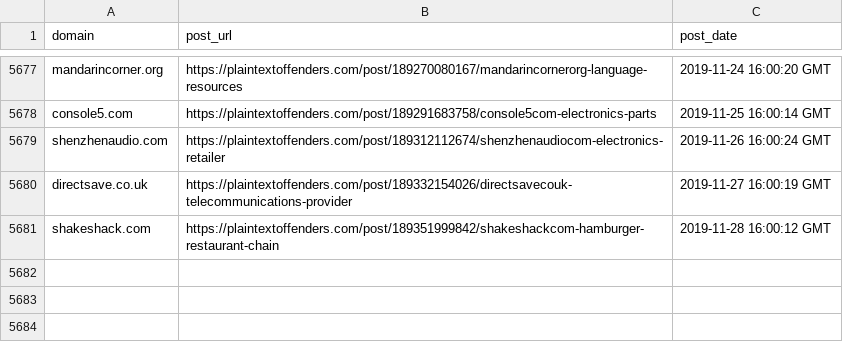
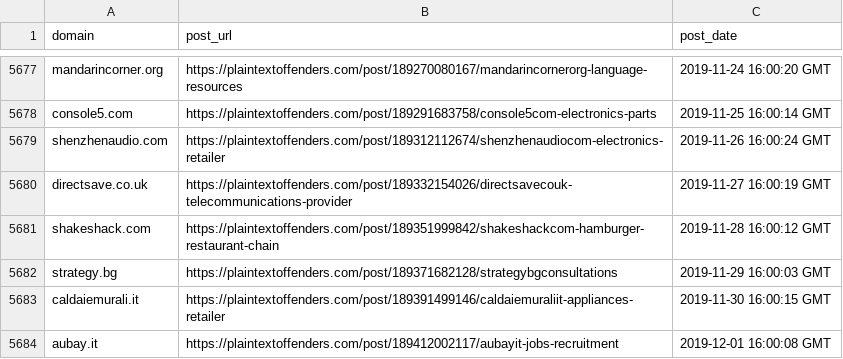
Before and after one commit to plaintextoffenders/plaintextoffenders, a CSV file: offenders.csv, drawn as a sheet; only a part is shown, gaps mark what is left out; the diff names each change by its address in the sheet, - before the commit and + after, or states it on an @@ line.

Commit message:
Update offenders list

```diff
--- a/offenders.csv
+++ b/offenders.csv
+row 5682: strategy.bg | https://plaintextoffenders.com/post/189371682128/strategybgconsultations | 2019-11-29 16:00:03 GMT
+row 5683: caldaiemurali.it | https://plaintextoffenders.com/post/189391499146/caldaiemuraliit-appliances-retailer | 2019-11-30 16:00:15 GMT
+row 5684: aubay.it | https://plaintextoffenders.com/post/189412002117/aubayit-jobs-recruitment | 2019-12-01 16:00:08 GMT
```
